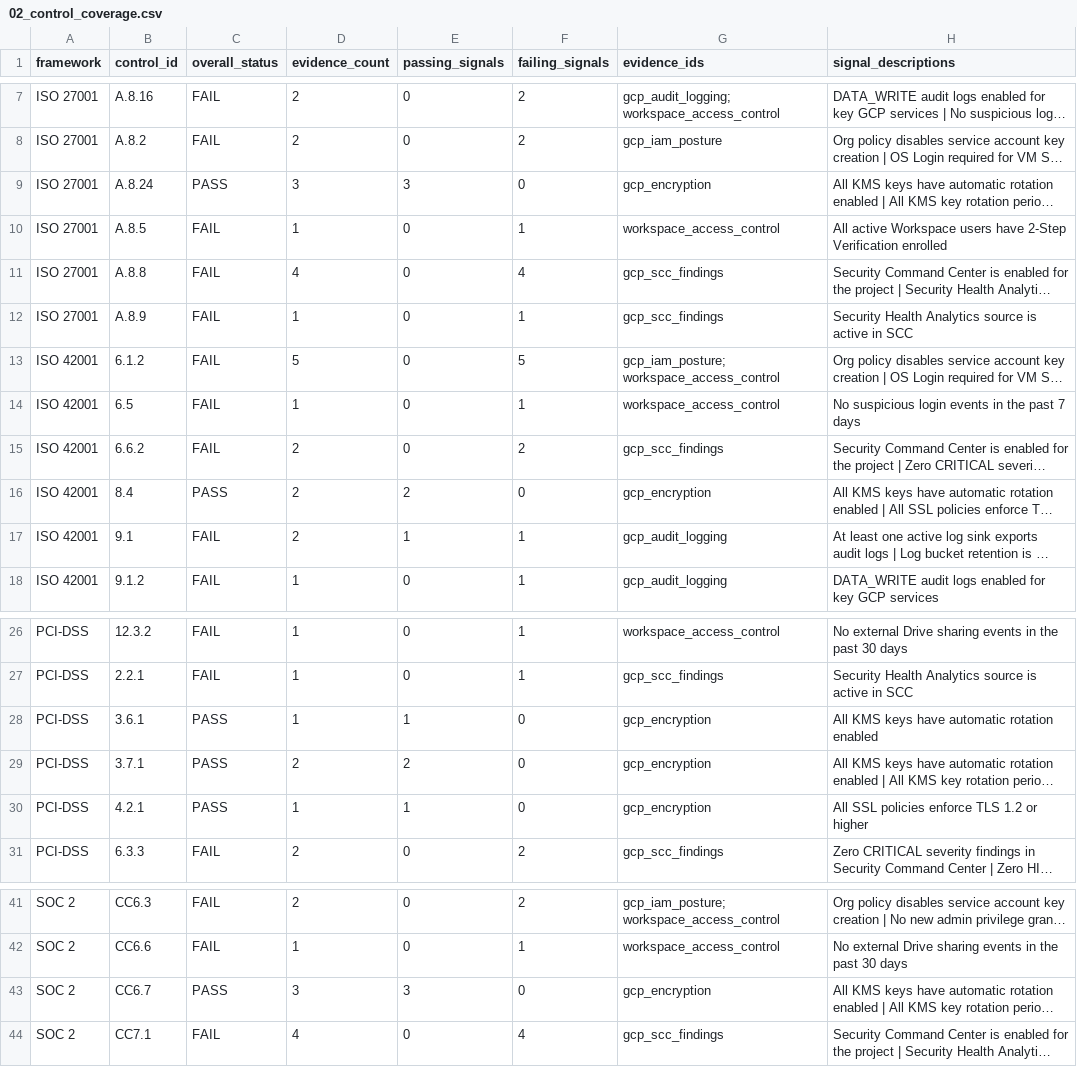
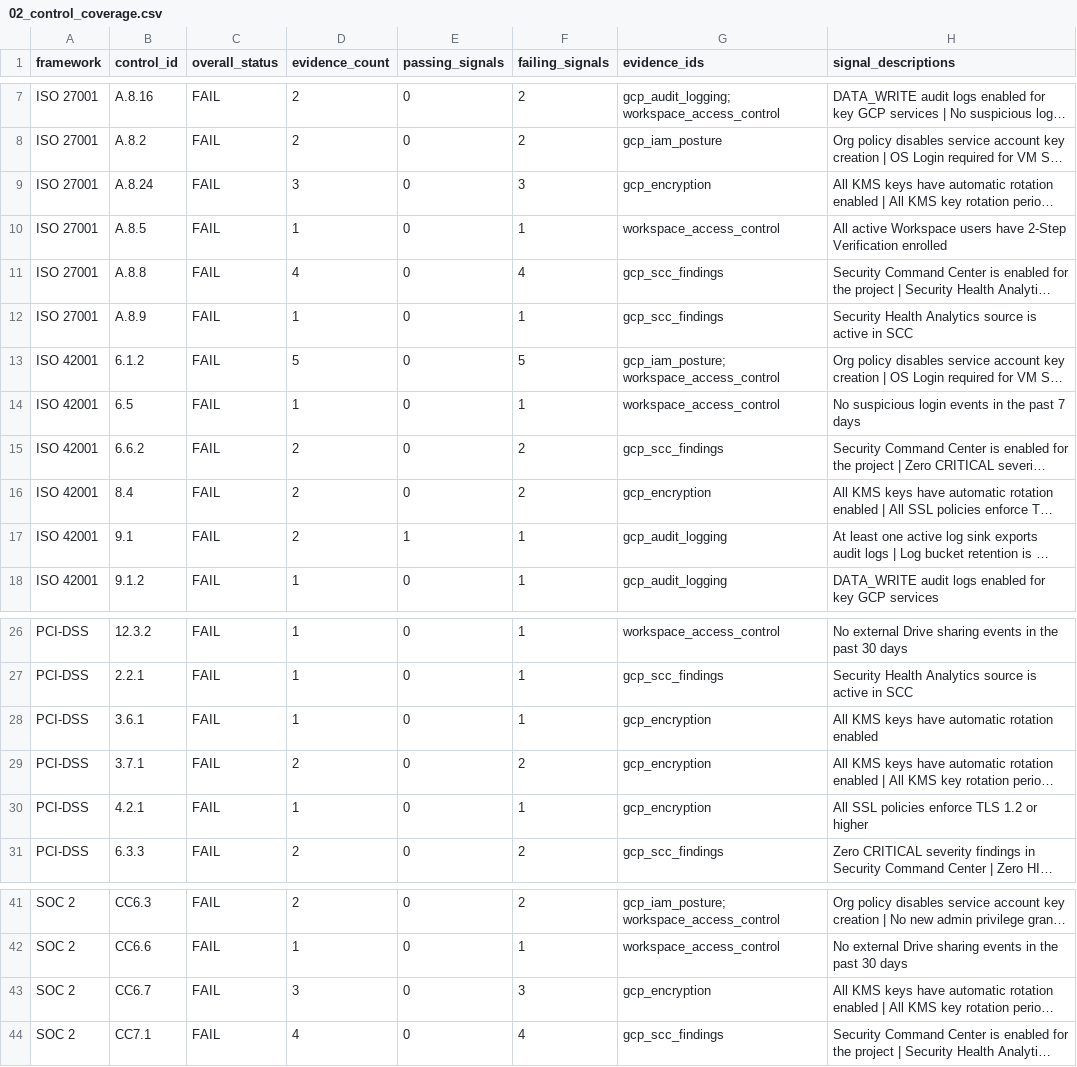
Before and after one commit to reeshiri/gcp-compliance-as-code, a CSV file: reports/02_control_coverage.csv, drawn as a sheet; only a part is shown, gaps mark what is left out; long unchanged cells end in …; the diff names each change by its address in the sheet, - before the commit and + after, or states it on an @@ line.

```diff
--- a/reports/02_control_coverage.csv
+++ b/reports/02_control_coverage.csv
-C9 (overall_status): PASS
+C9 (overall_status): FAIL
-E9 (passing_signals): 3
+E9 (passing_signals): 0
-F9 (failing_signals): 0
+F9 (failing_signals): 3
-C16 (overall_status): PASS
+C16 (overall_status): FAIL
-E16 (passing_signals): 2
+E16 (passing_signals): 0
-F16 (failing_signals): 0
+F16 (failing_signals): 2
-C28:C30 (overall_status): PASS
+C28:C30 (overall_status): FAIL
-E28 (passing_signals): 1
+E28 (passing_signals): 0
-F28 (failing_signals): 0
+F28 (failing_signals): 1
-E29 (passing_signals): 2
+E29 (passing_signals): 0
-F29 (failing_signals): 0
+F29 (failing_signals): 2
-E30 (passing_signals): 1
+E30 (passing_signals): 0
-F30 (failing_signals): 0
+F30 (failing_signals): 1
-C43 (overall_status): PASS
+C43 (overall_status): FAIL
-E43 (passing_signals): 3
+E43 (passing_signals): 0
-F43 (failing_signals): 0
+F43 (failing_signals): 3
```
Also changed, not shown: reports/01_summary.csv, 1 other file.
